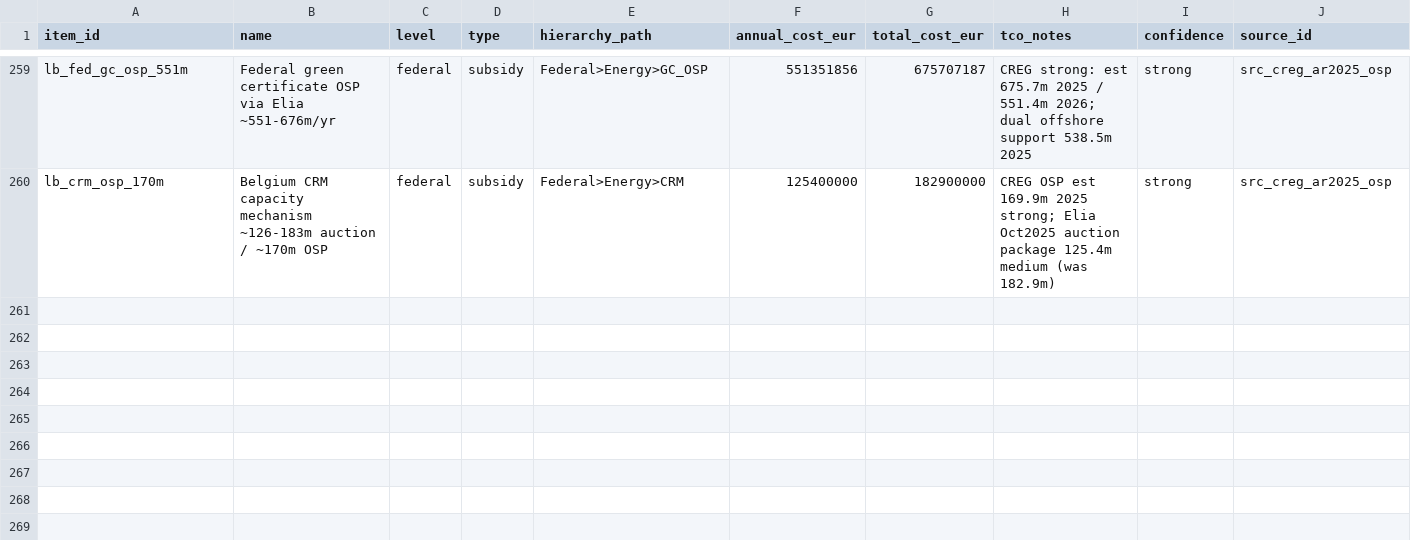
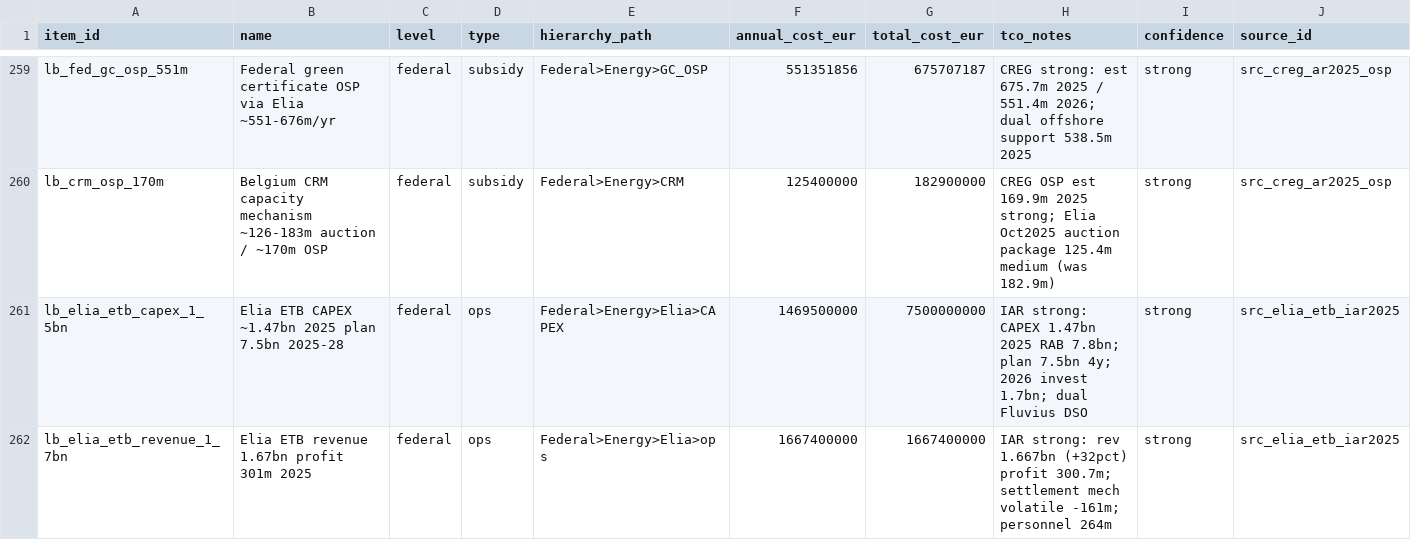
Before and after one commit to kareljanr/AIpolitics, a CSV file: docs/doge/data/leaderboard.csv, drawn as a sheet; only a part is shown, gaps mark what is left out; rows hold the shown columns only; the diff names each change by its address in the sheet, - before the commit and + after, or states it on an @@ line.

```diff
--- a/docs/doge/data/leaderboard.csv
+++ b/docs/doge/data/leaderboard.csv
+row 261: lb_elia_etb_capex_1_5bn | Elia ETB CAPEX ~1.47bn 2025 plan 7.5bn 2025-28 | federal | ops | Federal>Energy>Elia>CAPEX | 1469500000 | 7500000000 | IAR strong: CAPEX 1.47bn 2025 RAB 7.8bn; plan 7.5bn 4y; 2026 invest 1.7bn; dual Fluvius DSO | strong | src_elia_etb_iar2025
+row 262: lb_elia_etb_revenue_1_7bn | Elia ETB revenue 1.67bn profit 301m 2025 | federal | ops | Federal>Energy>Elia>ops | 1667400000 | 1667400000 | IAR strong: rev 1.667bn (+32pct) profit 300.7m; settlement mech volatile -161m; personnel 264m | strong | src_elia_etb_iar2025
```
Also changed, not shown: docs/doge/data/budgets.csv, docs/doge/data/commitments.csv, 4 other files.
